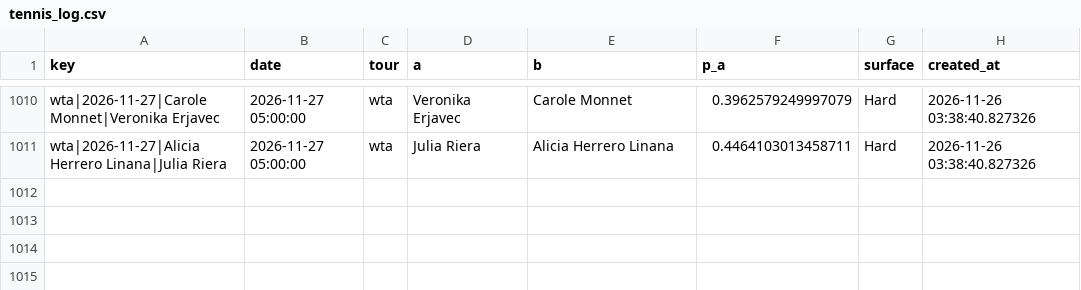
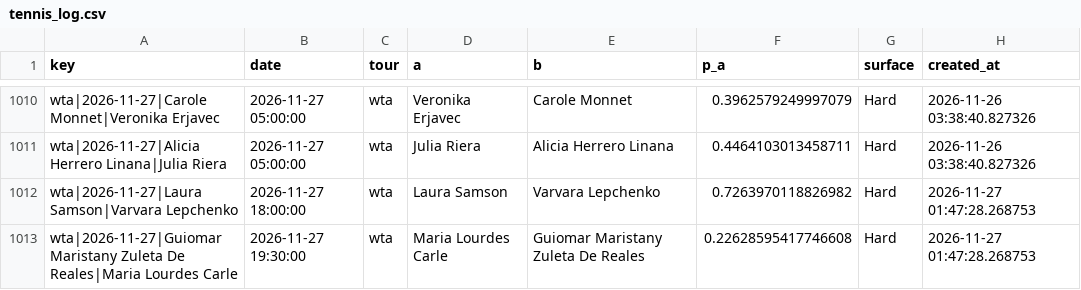
Before and after one commit to majovec/1, a CSV file: data/tennis_log.csv, drawn as a sheet; only a part is shown, gaps mark what is left out; the diff names each change by its address in the sheet, - before the commit and + after, or states it on an @@ line.

```diff
--- a/data/tennis_log.csv
+++ b/data/tennis_log.csv
+row 1012: wta|2026-11-27|Laura Samson|Varvara Lepchenko | 2026-11-27 18:00:00 | wta | Laura Samson | Varvara Lepchenko | 0.7263970118826982 | Hard | 2026-11-27 01:47:28.268753
+row 1013: wta|2026-11-27|Guiomar Maristany Zuleta De Reales|Maria Lourdes Carle | 2026-11-27 19:30:00 | wta | Maria Lourdes Carle | Guiomar Maristany Zuleta De Reales | 0.22628595417746608 | Hard | 2026-11-27 01:47:28.268753
```
Also changed, not shown: data/matches.csv, data/predictions_log.csv, 6 other files.
